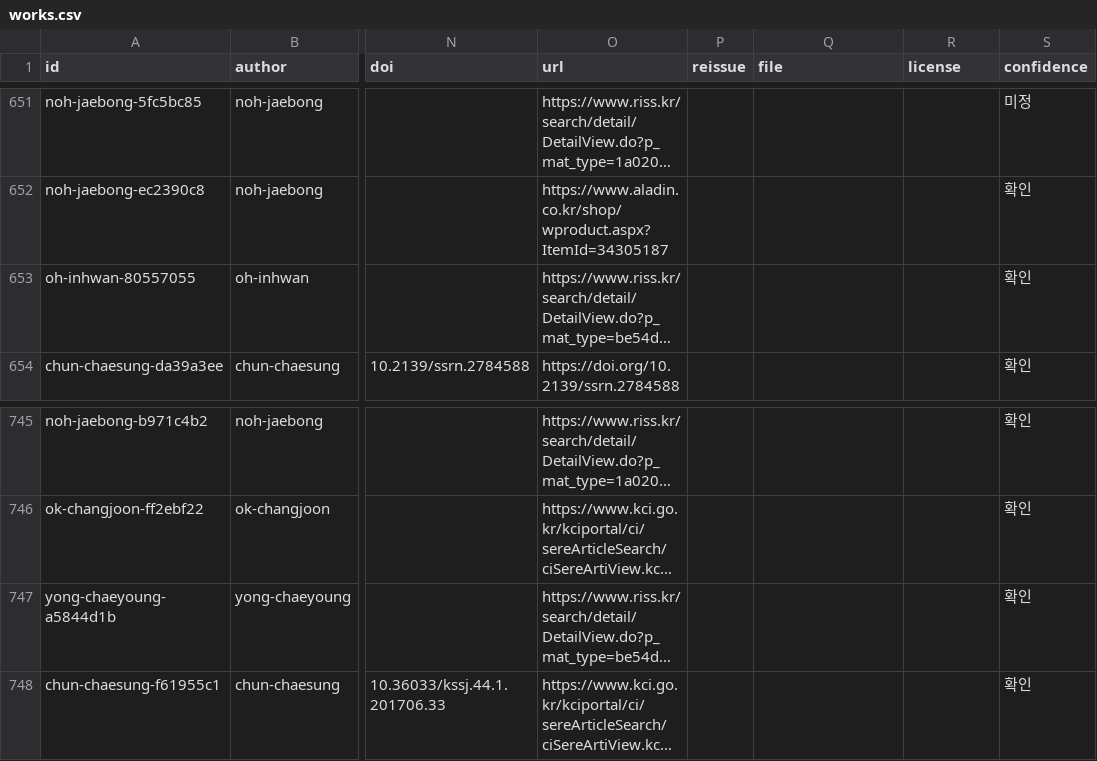
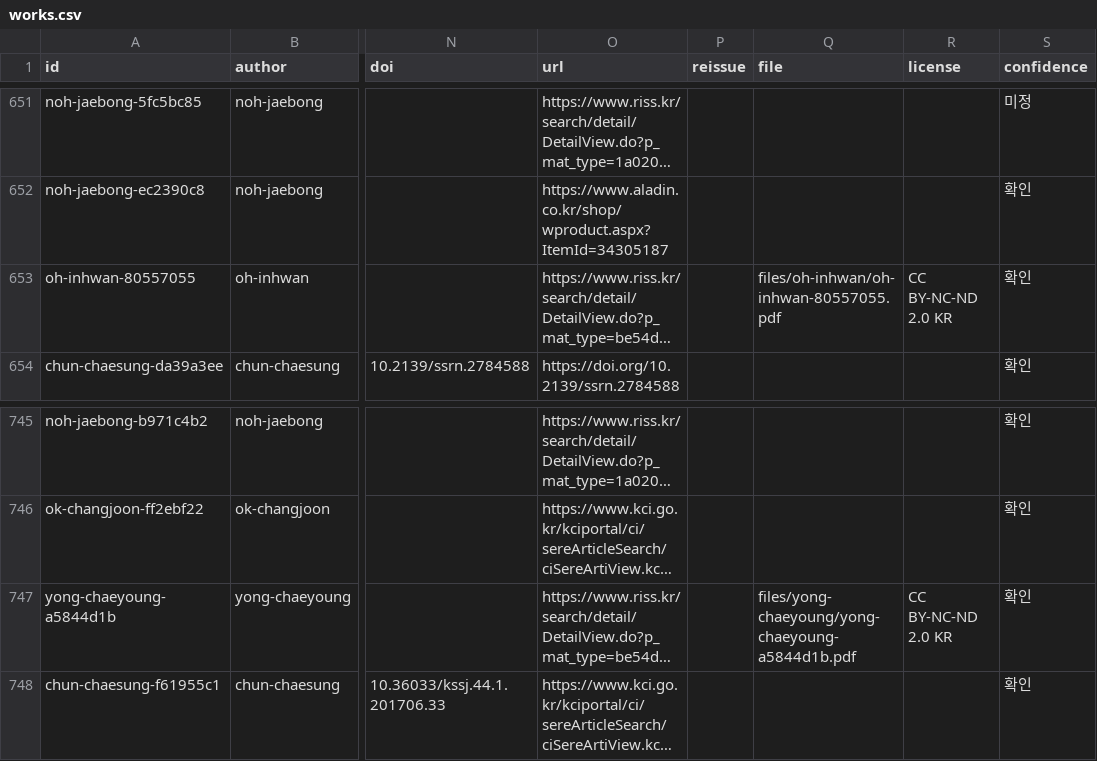
Before and after one commit to simoninhochoi/dongju-archive, a CSV file: data/works.csv, drawn as a sheet; only a part is shown, gaps mark what is left out; long unchanged cells end in …; the diff names each change by its address in the sheet, - before the commit and + after, or states it on an @@ line.

```diff
--- a/data/works.csv
+++ b/data/works.csv
-Q653 (file): (empty)
+Q653 (file): files/oh-inhwan/oh-inhwan-80557055.pdf
-R653 (license): (empty)
+R653 (license): CC BY-NC-ND 2.0 KR
-Q747 (file): (empty)
+Q747 (file): files/yong-chaeyoung/yong-chaeyoung-a5844d1b.pdf
-R747 (license): (empty)
+R747 (license): CC BY-NC-ND 2.0 KR
```
Also changed, not shown: 11 other files.
